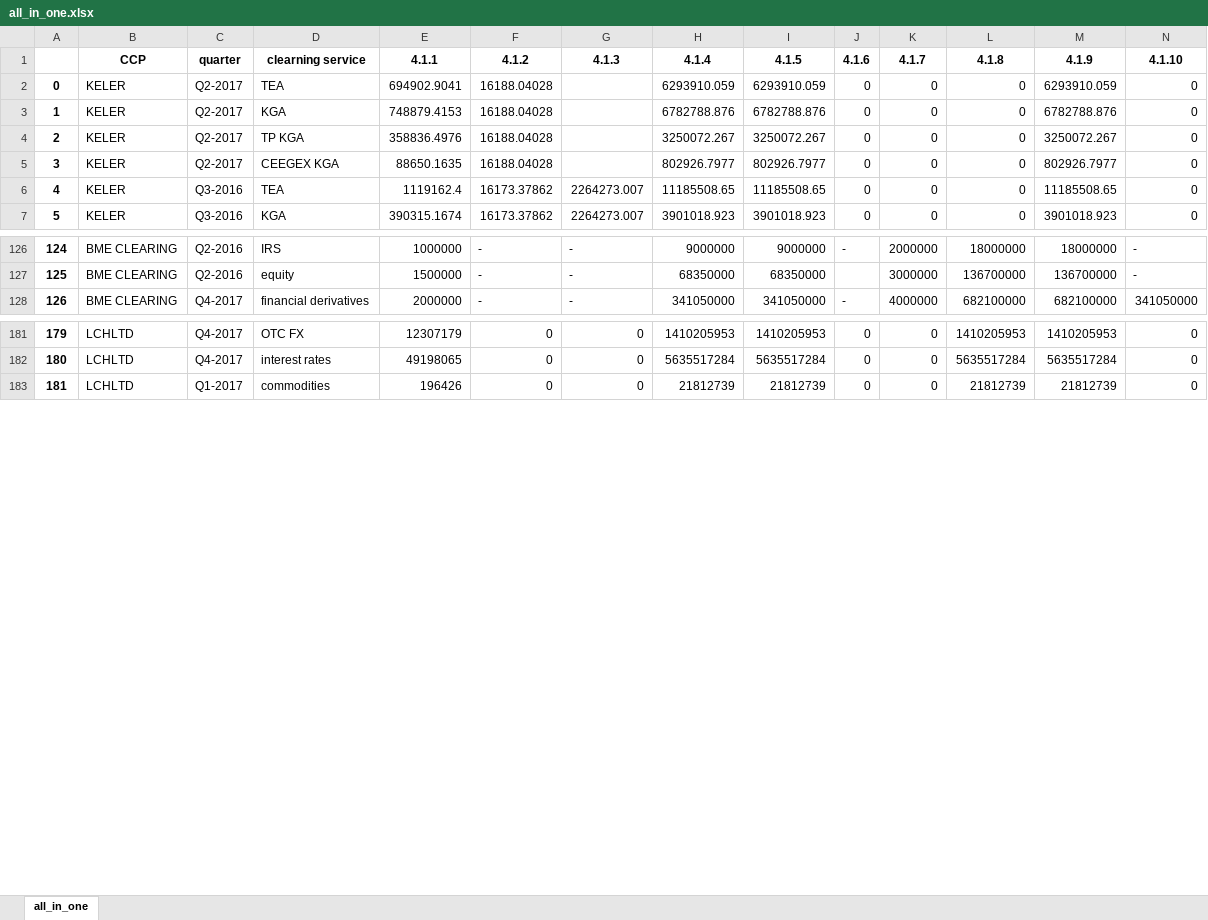
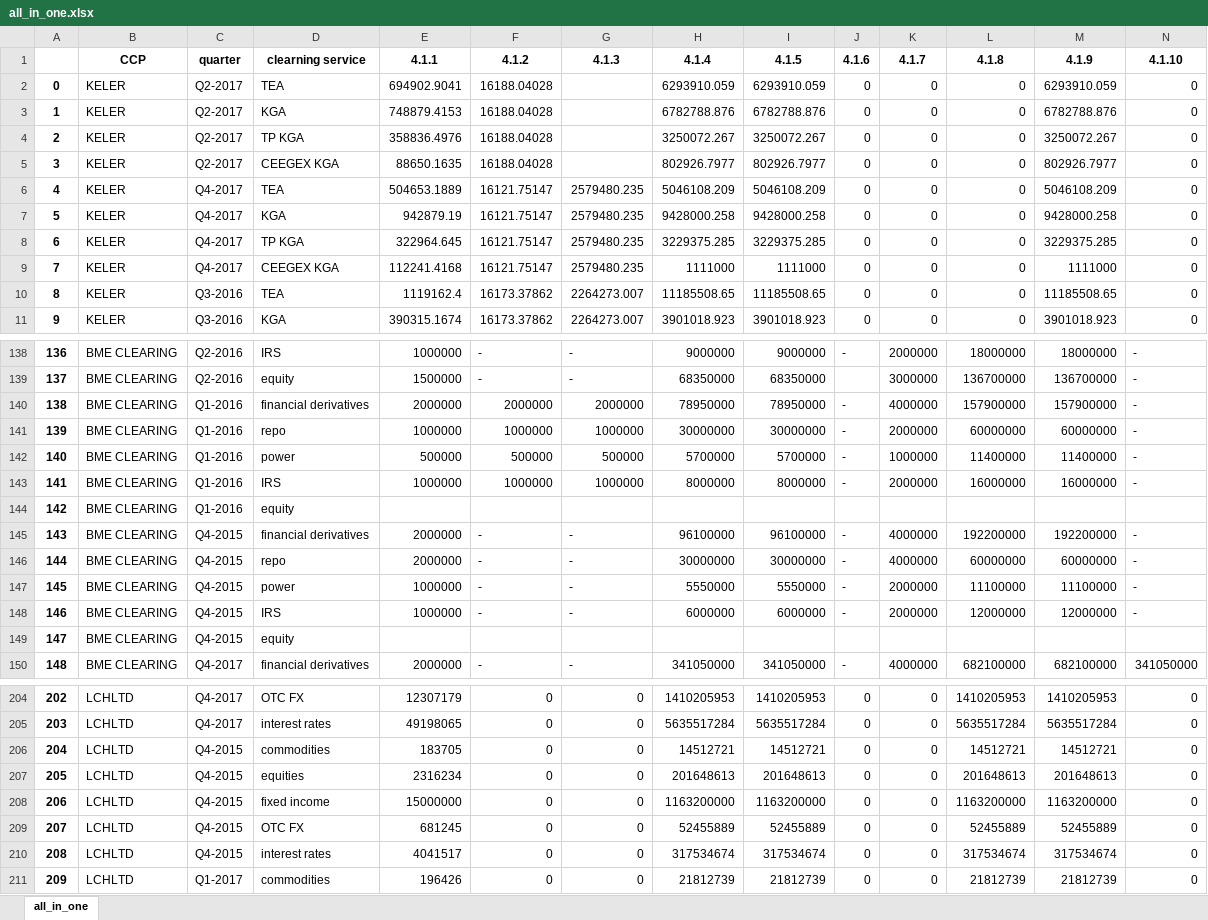
Before and after one commit to Karagul/CCP, an Excel workbook: data/all_in_one.xlsx, sheet all_in_one, drawn as a sheet; only a part is shown, gaps mark what is left out; values as stored, in another font and other column widths than the file's, no borders; addresses are those after the commit; rows hold the shown columns only; the diff covers the shown part only; the diff names each change by its address in the sheet, - before the commit and + after, or states it on an @@ line.

Commit message:
filling missing quarters for keler, omi, kdpw, lchsa, lchlts, ice nl, ice europe

```diff
--- a/data/all_in_one.xlsx (sheet all_in_one)
+++ b/data/all_in_one.xlsx (sheet all_in_one)
+row 6: 4 | KELER | Q4-2017 | TEA | 504653.1889 | 16121.75147 | 2579480.235 | 5046108.209 | 5046108.209 | 0 | 0 | 0 | 5046108.209 | 0
+row 7: 5 | KELER | Q4-2017 | KGA | 942879.19 | 16121.75147 | 2579480.235 | 9428000.258 | 9428000.258 | 0 | 0 | 0 | 9428000.258 | 0
+row 8: 6 | KELER | Q4-2017 | TP KGA | 322964.645 | 16121.75147 | 2579480.235 | 3229375.285 | 3229375.285 | 0 | 0 | 0 | 3229375.285 | 0
+row 9: 7 | KELER | Q4-2017 | CEEGEX KGA | 112241.4168 | 16121.75147 | 2579480.235 | 1111000 | 1111000 | 0 | 0 | 0 | 1111000 | 0
@@ column A renumbered from row 10 down @@
+row 140: 138 | BME CLEARING | Q1-2016 | financial derivatives | 2000000 | 2000000 | 2000000 | 78950000 | 78950000 | - | 4000000 | 157900000 | 157900000 | -
+row 141: 139 | BME CLEARING | Q1-2016 | repo | 1000000 | 1000000 | 1000000 | 30000000 | 30000000 | - | 2000000 | 60000000 | 60000000 | -
+row 142: 140 | BME CLEARING | Q1-2016 | power | 500000 | 500000 | 500000 | 5700000 | 5700000 | - | 1000000 | 11400000 | 11400000 | -
+row 143: 141 | BME CLEARING | Q1-2016 | IRS | 1000000 | 1000000 | 1000000 | 8000000 | 8000000 | - | 2000000 | 16000000 | 16000000 | -
+row 144: 142 | BME CLEARING | Q1-2016 | equity
+row 145: 143 | BME CLEARING | Q4-2015 | financial derivatives | 2000000 | - | - | 96100000 | 96100000 | - | 4000000 | 192200000 | 192200000 | -
+row 146: 144 | BME CLEARING | Q4-2015 | repo | 2000000 | - | - | 30000000 | 30000000 | - | 4000000 | 60000000 | 60000000 | -
+row 147: 145 | BME CLEARING | Q4-2015 | power | 1000000 | - | - | 5550000 | 5550000 | - | 2000000 | 11100000 | 11100000 | -
+row 148: 146 | BME CLEARING | Q4-2015 | IRS | 1000000 | - | - | 6000000 | 6000000 | - | 2000000 | 12000000 | 12000000 | -
+row 149: 147 | BME CLEARING | Q4-2015 | equity
+row 206: 204 | LCHLTD | Q4-2015 | commodities | 183705 | 0 | 0 | 14512721 | 14512721 | 0 | 0 | 14512721 | 14512721 | 0
+row 207: 205 | LCHLTD | Q4-2015 | equities | 2316234 | 0 | 0 | 201648613 | 201648613 | 0 | 0 | 201648613 | 201648613 | 0
+row 208: 206 | LCHLTD | Q4-2015 | fixed income | 15000000 | 0 | 0 | 1163200000 | 1163200000 | 0 | 0 | 1163200000 | 1163200000 | 0
+row 209: 207 | LCHLTD | Q4-2015 | OTC FX | 681245 | 0 | 0 | 52455889 | 52455889 | 0 | 0 | 52455889 | 52455889 | 0
+row 210: 208 | LCHLTD | Q4-2015 | interest rates | 4041517 | 0 | 0 | 317534674 | 317534674 | 0 | 0 | 317534674 | 317534674 | 0
```
Also changed, not shown: 16 added rows and 5 edited cells elsewhere in this sheet, data/full_data/bme clearing.xlsx, data/full_data/ice clear europe.xlsx, 24 other files.
